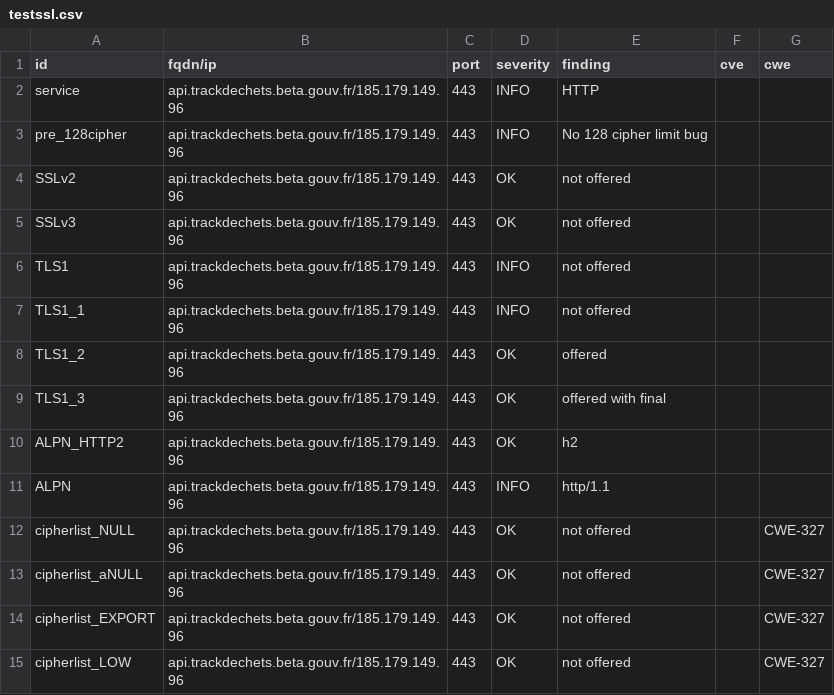
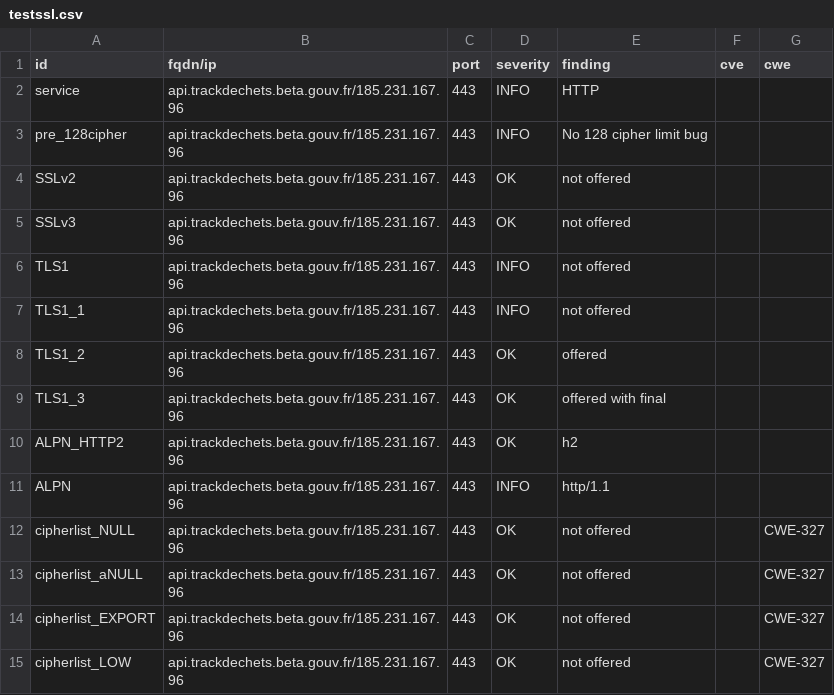
Before and after one commit to julienracine/dashlord, a CSV file: results/aHR0cHM6Ly9hcGkudHJhY2tkZWNoZXRzLmJldGEuZ291di5mcg==/testssl.csv, drawn as a sheet; only a part is shown; the diff covers the shown part only.

Commit message:
update: https://api.trackdechets.beta.gouv.fr

```diff
--- a/results/aHR0cHM6Ly9hcGkudHJhY2tkZWNoZXRzLmJldGEuZ291di5mcg==/testssl.csv
+++ b/results/aHR0cHM6Ly9hcGkudHJhY2tkZWNoZXRzLmJldGEuZ291di5mcg==/testssl.csv
@@ -1,15 +1,15 @@
 "id","fqdn/ip","port","severity","finding","cve","cwe"
-"service","api.trackdechets.beta.gouv.fr/185.179.149.96","443","INFO","HTTP","",""
-"pre_128cipher","api.trackdechets.beta.gouv.fr/185.179.149.96","443","INFO","No 128 cipher limit bug","",""
-"SSLv2","api.trackdechets.beta.gouv.fr/185.179.149.96","443","OK","not offered","",""
-"SSLv3","api.trackdechets.beta.gouv.fr/185.179.149.96","443","OK","not offered","",""
-"TLS1","api.trackdechets.beta.gouv.fr/185.179.149.96","443","INFO","not offered","",""
-"TLS1_1","api.trackdechets.beta.gouv.fr/185.179.149.96","443","INFO","not offered","",""
-"TLS1_2","api.trackdechets.beta.gouv.fr/185.179.149.96","443","OK","offered","",""
-"TLS1_3","api.trackdechets.beta.gouv.fr/185.179.149.96","443","OK","offered with final","",""
-"ALPN_HTTP2","api.trackdechets.beta.gouv.fr/185.179.149.96","443","OK","h2","",""
-"ALPN","api.trackdechets.beta.gouv.fr/185.179.149.96","443","INFO","http/1.1","",""
-"cipherlist_NULL","api.trackdechets.beta.gouv.fr/185.179.149.96","443","OK","not offered","","CWE-327"
-"cipherlist_aNULL","api.trackdechets.beta.gouv.fr/185.179.149.96","443","OK","not offered","","CWE-327"
-"cipherlist_EXPORT","api.trackdechets.beta.gouv.fr/185.179.149.96","443","OK","not offered","","CWE-327"
-"cipherlist_LOW","api.trackdechets.beta.gouv.fr/185.179.149.96","443","OK","not offered","","CWE-327"
+"service","api.trackdechets.beta.gouv.fr/185.231.167.96","443","INFO","HTTP","",""
+"pre_128cipher","api.trackdechets.beta.gouv.fr/185.231.167.96","443","INFO","No 128 cipher limit bug","",""
+"SSLv2","api.trackdechets.beta.gouv.fr/185.231.167.96","443","OK","not offered","",""
+"SSLv3","api.trackdechets.beta.gouv.fr/185.231.167.96","443","OK","not offered","",""
+"TLS1","api.trackdechets.beta.gouv.fr/185.231.167.96","443","INFO","not offered","",""
+"TLS1_1","api.trackdechets.beta.gouv.fr/185.231.167.96","443","INFO","not offered","",""
+"TLS1_2","api.trackdechets.beta.gouv.fr/185.231.167.96","443","OK","offered","",""
+"TLS1_3","api.trackdechets.beta.gouv.fr/185.231.167.96","443","OK","offered with final","",""
+"ALPN_HTTP2","api.trackdechets.beta.gouv.fr/185.231.167.96","443","OK","h2","",""
+"ALPN","api.trackdechets.beta.gouv.fr/185.231.167.96","443","INFO","http/1.1","",""
+"cipherlist_NULL","api.trackdechets.beta.gouv.fr/185.231.167.96","443","OK","not offered","","CWE-327"
+"cipherlist_aNULL","api.trackdechets.beta.gouv.fr/185.231.167.96","443","OK","not offered","","CWE-327"
+"cipherlist_EXPORT","api.trackdechets.beta.gouv.fr/185.231.167.96","443","OK","not offered","","CWE-327"
+"cipherlist_LOW","api.trackdechets.beta.gouv.fr/185.231.167.96","443","OK","not offered","","CWE-327"
```
Also changed, not shown: 140 edited cells elsewhere in this file, 7 other files.
